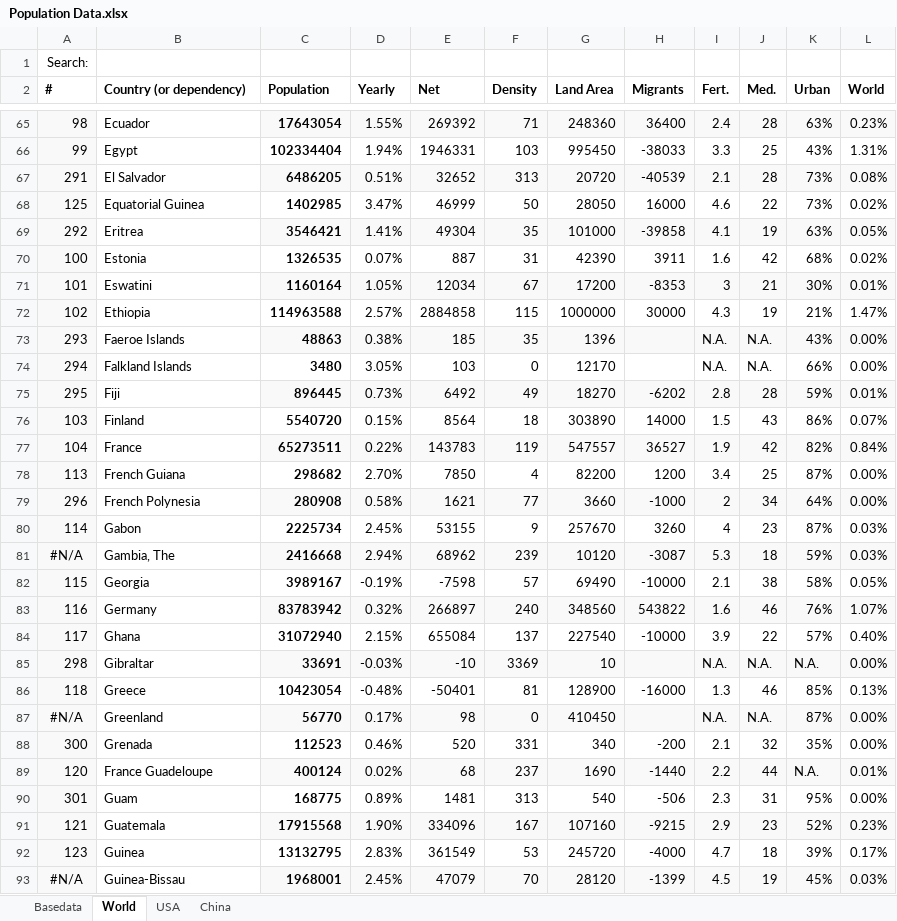
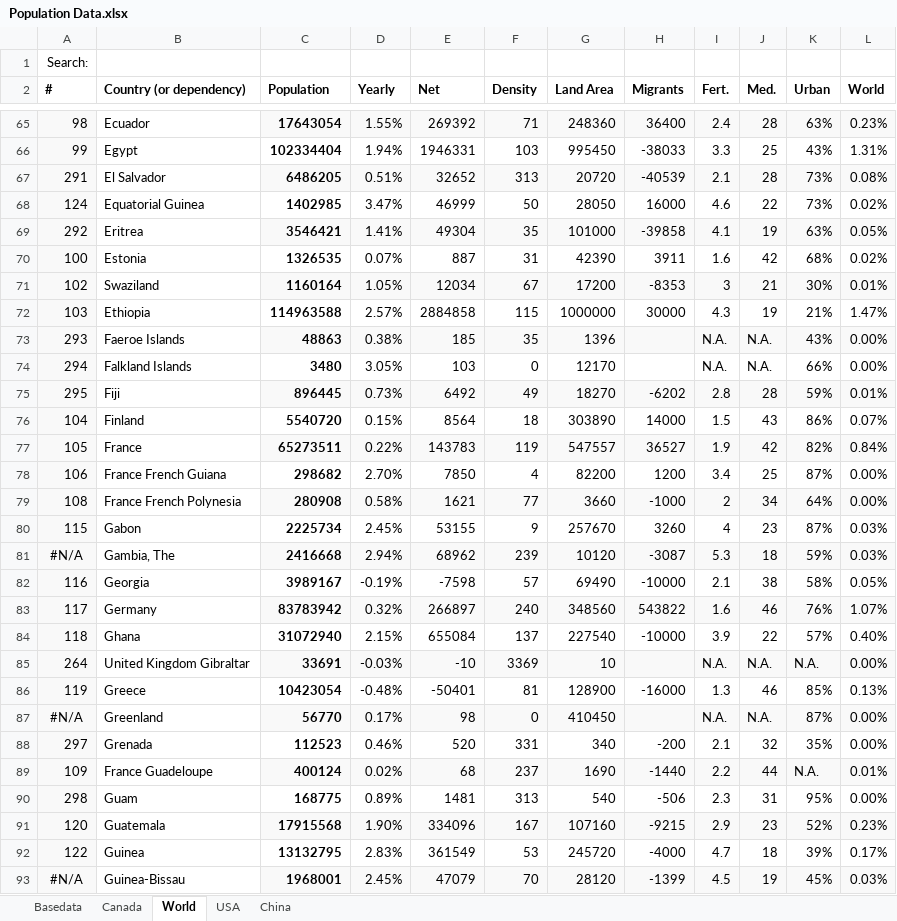
Before and after one commit to georgzurbonsen/Beyond4P_Apps, an Excel workbook: COVID-19 Apps/Population Data.xlsx, sheet World, drawn as a sheet; only a part is shown, gaps mark what is left out; values as stored, in another font and other column widths than the file's, no borders; the diff covers the shown part only; the diff names each change by its address in the sheet, - before the commit and + after, or states it on an @@ line.

```diff
--- a/COVID-19 Apps/Population Data.xlsx (sheet World)
+++ b/COVID-19 Apps/Population Data.xlsx (sheet World)
+sheet tab: Canada
-A68 (#): 125
+A68 (#): 124
-A71 (#): 101
+A71 (#): 102
-B71 (Country (or dependency)): Eswatini
+B71 (Country (or dependency)): Swaziland
-A72 (#): 102
+A72 (#): 103
-A76 (#): 103
+A76 (#): 104
-A77 (#): 104
+A77 (#): 105
-A78 (#): 113
+A78 (#): 106
-B78 (Country (or dependency)): French Guiana
+B78 (Country (or dependency)): France French Guiana
-A79 (#): 296
+A79 (#): 108
-B79 (Country (or dependency)): French Polynesia
+B79 (Country (or dependency)): France French Polynesia
-A80 (#): 114
+A80 (#): 115
-A82 (#): 115
+A82 (#): 116
-A83 (#): 116
+A83 (#): 117
-A84 (#): 117
+A84 (#): 118
-A85 (#): 298
+A85 (#): 264
-B85 (Country (or dependency)): Gibraltar
+B85 (Country (or dependency)): United Kingdom Gibraltar
-A86 (#): 118
+A86 (#): 119
-A88 (#): 300
+A88 (#): 297
-A89 (#): 120
+A89 (#): 109
-A90 (#): 301
+A90 (#): 298
-A91 (#): 121
+A91 (#): 120
-A92 (#): 123
+A92 (#): 122
```
Also changed, not shown: 174 edited cells and cell formats elsewhere in this sheet, sheet Basedata, sheet USA, sheet China, formulas that keep their value, 5 other files.
